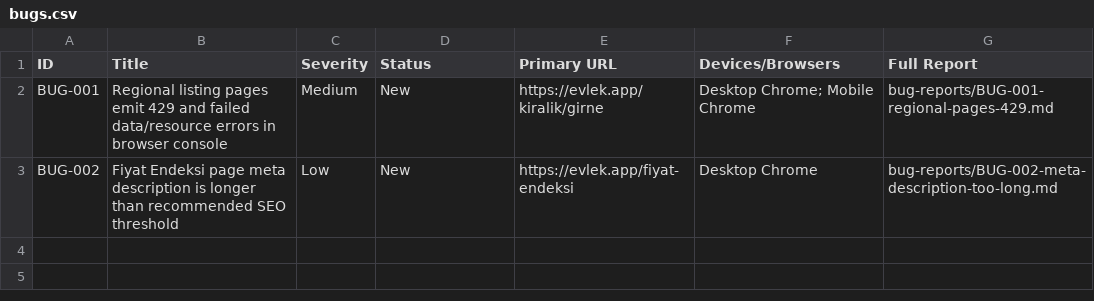
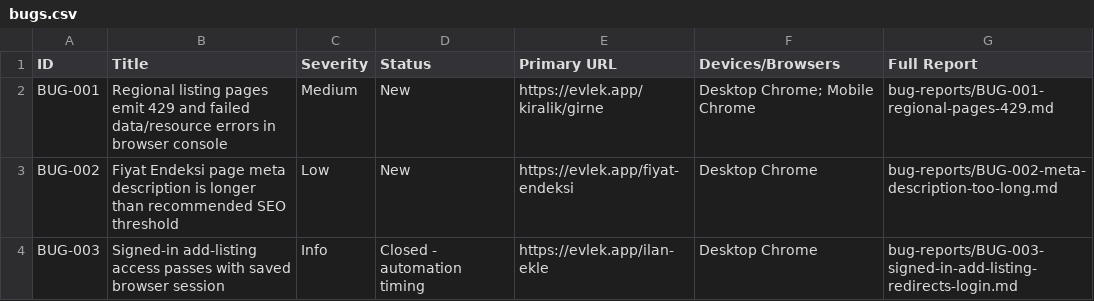
Before and after one commit to mohammedibrahim-bitt/Evlek-QA-automation-project, a CSV file: bug-reports/bugs.csv, drawn as a sheet.

Commit message:
Add saved-session account tests

```diff
--- a/bug-reports/bugs.csv
+++ b/bug-reports/bugs.csv
@@ -3 +3,2 @@ BUG-001,"Regional listing pages emit 429 and failed data/resource errors in brow
 BUG-002,"Fiyat Endeksi page meta description is longer than recommended SEO threshold",Low,New,https://evlek.app/fiyat-endeksi,"Desktop Chrome",bug-reports/BUG-002-meta-description-too-long.md
+BUG-003,"Signed-in add-listing access passes with saved browser session",Info,Closed - automation timing,https://evlek.app/ilan-ekle,"Desktop Chrome",bug-reports/BUG-003-signed-in-add-listing-redirects-login.md
```
Also changed, not shown: 11 other files.
